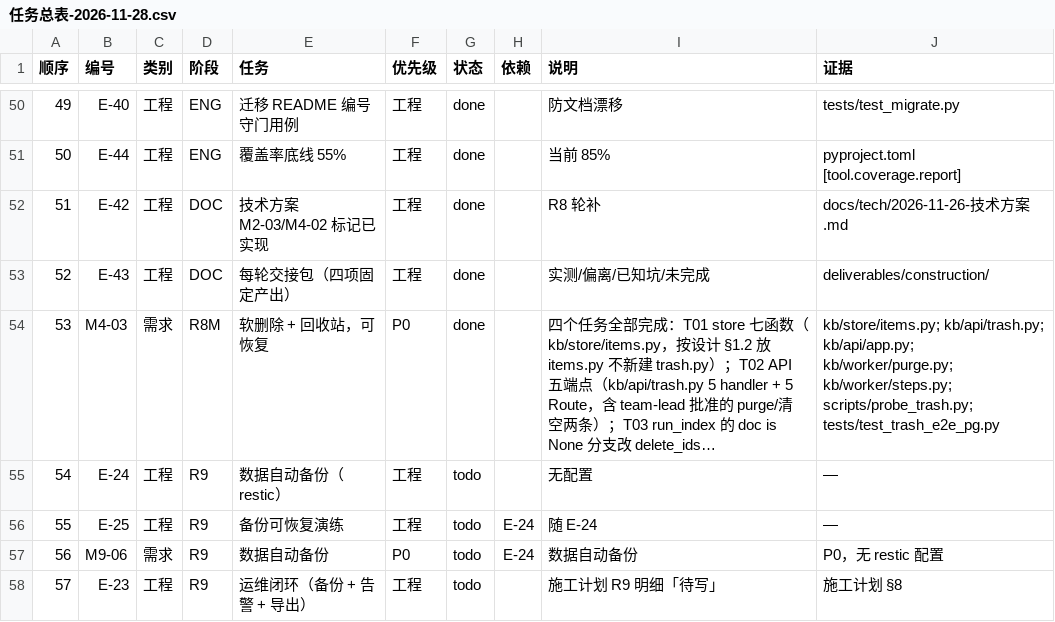
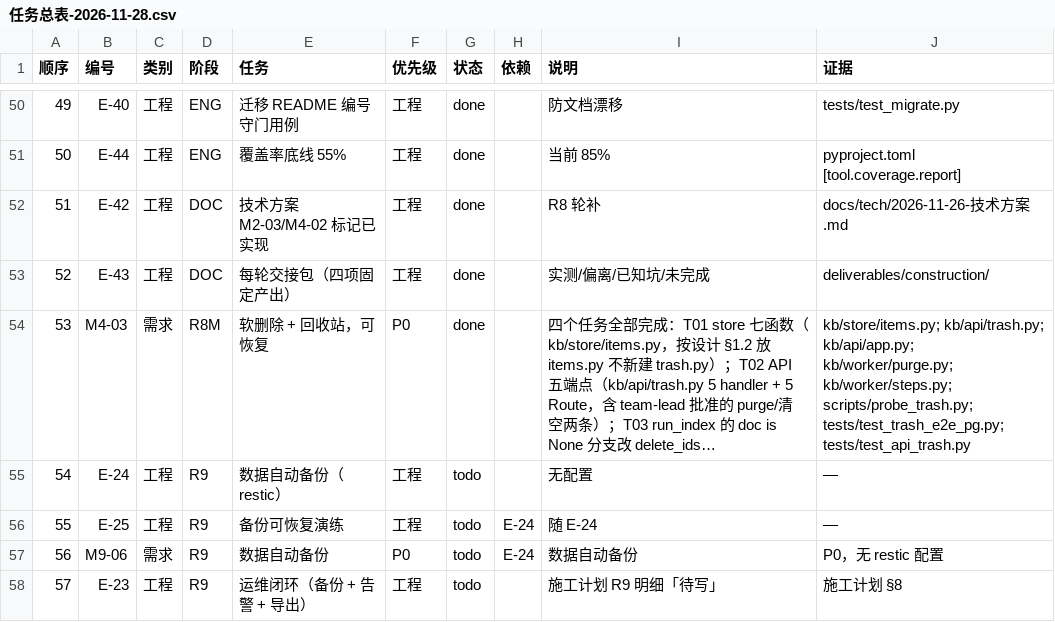
Before and after one commit to cooler1oo/knowledge-base, a CSV file: 任务总表-2026-11-28.csv, drawn as a sheet; only a part is shown, gaps mark what is left out; long unchanged cells end in …; the diff names each change by its address in the sheet, - before the commit and + after, or states it on an @@ line.

Commit message:
test(trash): 五端点的 HTTP 契约用例（M4-03 T02 之二）
23 条，验的是**HTTP 契约**（状态码、camelCase 字段名、错误文案、参数校验），
不是 SQL——SQL 由 `tests/test_trash_store.py` 的 34 条与真库的 17 条守。

## 判据 2 在 API 层重验一次

T01 验 store 返回什么，这里验**响应体长什么样**：`alreadyDeleted: true` 且
`deletedAt` 是原来那次的值。用例断言 `deletedAt.startswith("2026-11-01")`
——若 handler 用 `datetime.now()` 覆盖 store 的值，这条会红。

两层任何一层写错，用户看到的现象都是「回收站里的东西一直不清」，而响应体
是唯一能看出区别的地方。

## 补了两条「小 app 测试的固有盲区」

本文件其余用例各自造一个只挂需要路由的小 app，**它们验不到 `app.py` 里到底
有没有注册**——有人删掉一行 Route 时那些全绿而生产端点 404。所以补：

- `test_五条路由在app里都注册了`：读 `app.py` 源码断言「5 组路径+方法 +
  5 个 handler 工厂都在」
- `test_五条路由都不在PUBLIC_PATHS里`：回收站有已删内容的标题，未登录不该看到

**已验证有效**：删掉 purge 那行 Route 后第一条立刻 FAILED，确认后已还原。

## 几条值得说的断言

- `test_回收站列表条数等于limit时给nextBefore`：`nextBefore` 是复合键
  `{deletedAt, id}`——只回标量 id 会让调用方再查一次 `deleted_at`，
  多一次往返且可能查不到（那条被清空了）
- `test_回收站列表游标只给一半时返回400`：不完整的游标会漏条或重复，
  而**两种错都不报错**
- `test_恢复冲突但查不到是谁时仍返回409`：并发窗口里捕 23505 时
  `conflictItemId` 是 None，但「有冲突」是确定的——给 500 会让用户以为系统坏了
- `test_彻底删回收站里没有的条目返回404`：活条目也走这条 404，那是对的——
  用户点「彻底删」时若那条已被恢复，他该知道**没删掉**

验证：
- `python -m pytest tests/test_api_trash.py -q` → **23 passed**
- 本机全量 → **1477 passed, 0 failed**
- 平板全量 → **1713 passed, 0 failed**

```diff
--- a/任务总表-2026-11-28.csv
+++ b/任务总表-2026-11-28.csv
-J54 (证据): …kb/worker/steps.py; scripts/probe_trash.py; tests/test_trash_e2e_pg.py
+J54 (证据): …kb/worker/steps.py; scripts/probe_trash.py; tests/test_trash_e2e_pg.py; tests/test_api_trash.py
```
Also changed, not shown: 1 other file.
